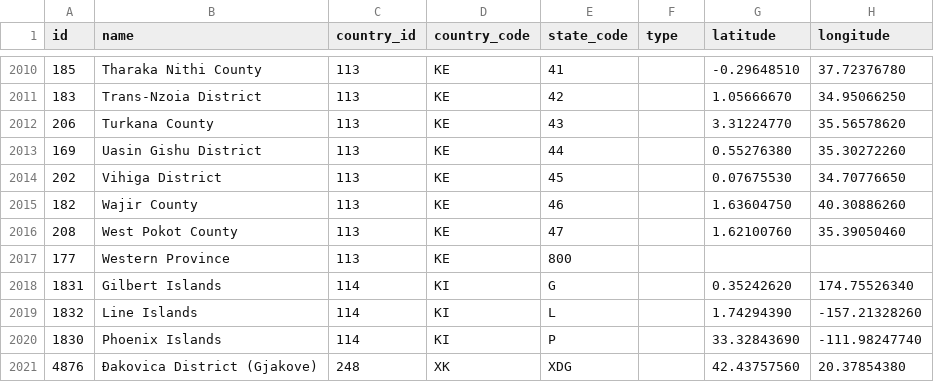
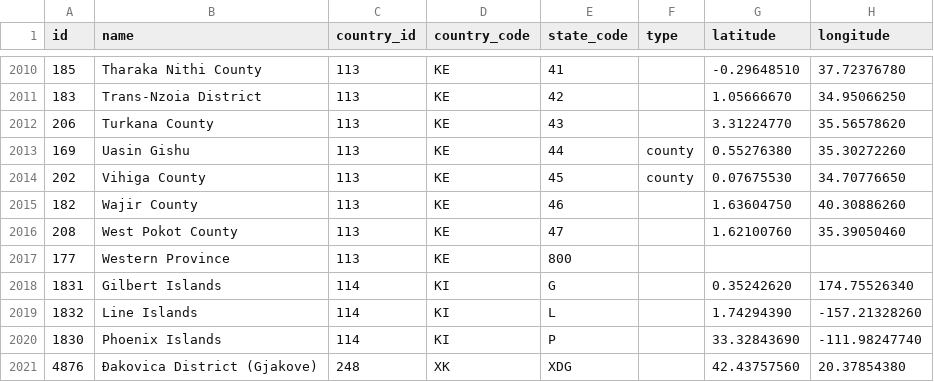
Before and after one commit to dr5hn/countries-states-cities-database, a CSV file: csv/states.csv, drawn as a sheet; only a part is shown, gaps mark what is left out; the diff covers the shown part only.

```diff
--- a/csv/states.csv
+++ b/csv/states.csv
@@ -2012,4 +2012,4 @@ id,name,country_id,country_code,state_code,type,latitude,longitude
 206,"Turkana County",113,KE,43,,3.31224770,35.56578620
-169,"Uasin Gishu District",113,KE,44,,0.55276380,35.30272260
-202,"Vihiga District",113,KE,45,,0.07675530,34.70776650
+169,"Uasin Gishu",113,KE,44,county,0.55276380,35.30272260
+202,"Vihiga County",113,KE,45,county,0.07675530,34.70776650
 182,"Wajir County",113,KE,46,,1.63604750,40.30886260
```
Also changed, not shown: 4 added rows, 2 removed rows and 95 edited cells elsewhere in this file, 21 other files.
